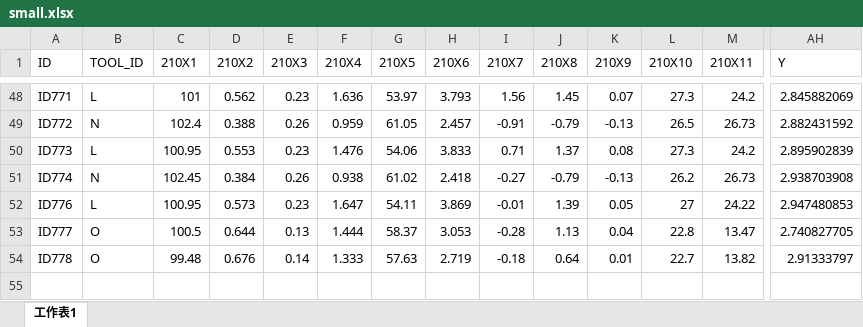
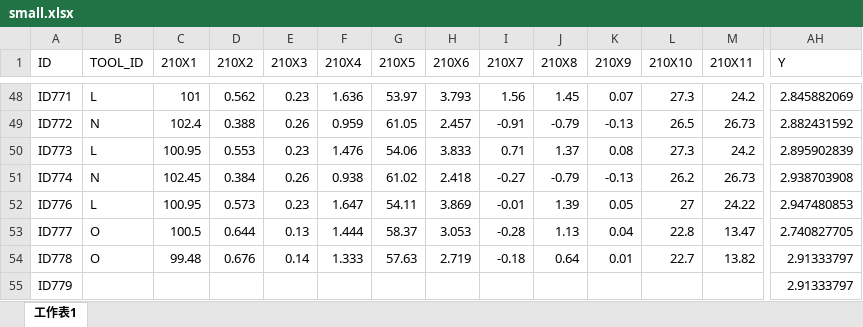
Before and after one commit to Maicius/IntelligentMachine, an Excel workbook: raw_data/small.xlsx, sheet 工作表1, drawn as a sheet; only a part is shown, gaps mark what is left out; values as stored, in another font and other column widths than the file's, no borders; rows hold the shown columns only; the diff names each change by its address in the sheet, - before the commit and + after, or states it on an @@ line.

```diff
--- a/raw_data/small.xlsx (sheet 工作表1)
+++ b/raw_data/small.xlsx (sheet 工作表1)
+row 55: ID779 |  |  |  |  |  |  |  |  |  |  |  |  | 2.91333797
```
Also changed, not shown: 4 other files.
